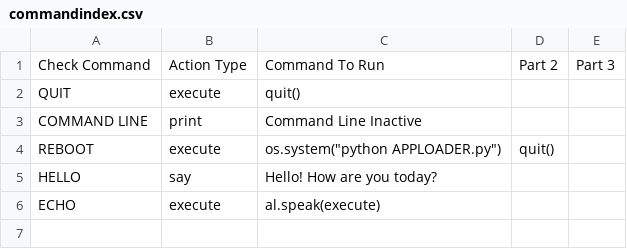
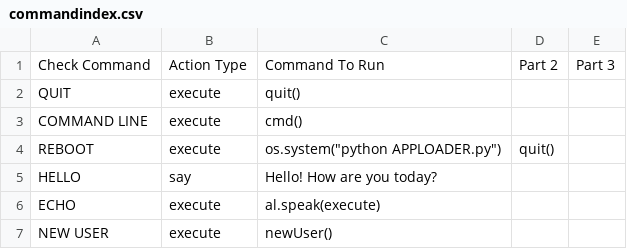
Before and after one commit to samjtdrew/EDEN, a CSV file: commandindex.csv, drawn as a sheet.

Commit message:
Add files via upload

```diff
--- a/commandindex.csv
+++ b/commandindex.csv
@@ -2,3 +2,3 @@ Check Command,Action Type,Command To Run,Part 2,Part 3
 QUIT,execute,quit(),,
-COMMAND LINE,print,Command Line Inactive,,
+COMMAND LINE,execute,cmd(),,
 REBOOT,execute,"os.system(""python APPLOADER.py"")",quit(),
@@ -6 +6,2 @@ HELLO,say,Hello! How are you today?,,
 ECHO,execute,al.speak(execute),,
+NEW USER,execute,newUser(),,
```
